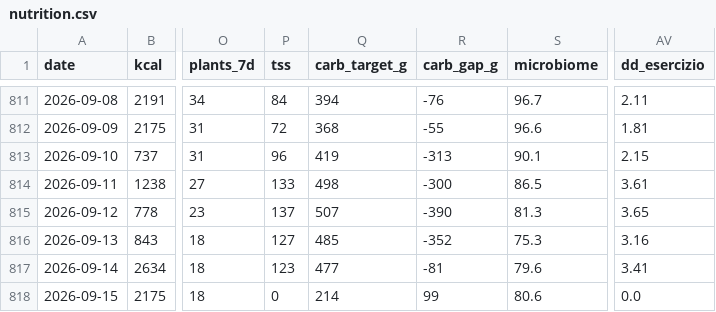
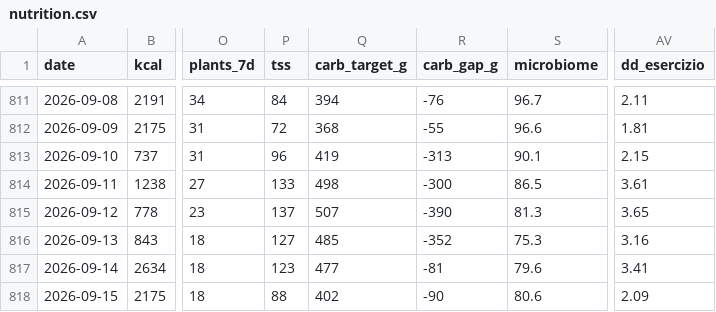
Before and after one commit to micmer-git/micmer-git.github.io, a CSV file: vita/cibo/data/nutrition.csv, drawn as a sheet; only a part is shown, gaps mark what is left out; the diff names each change by its address in the sheet, - before the commit and + after, or states it on an @@ line.

```diff
--- a/vita/cibo/data/nutrition.csv
+++ b/vita/cibo/data/nutrition.csv
-P818 (tss): 0
+P818 (tss): 88
-Q818 (carb_target_g): 214
+Q818 (carb_target_g): 402
-R818 (carb_gap_g): 99
+R818 (carb_gap_g): -90
-AV818 (dd_esercizio): 0.0
+AV818 (dd_esercizio): 2.09
```
Also changed, not shown: tools/food/data/activities.csv, vita/cibo/data/metabolismo.csv, 3 other files.
